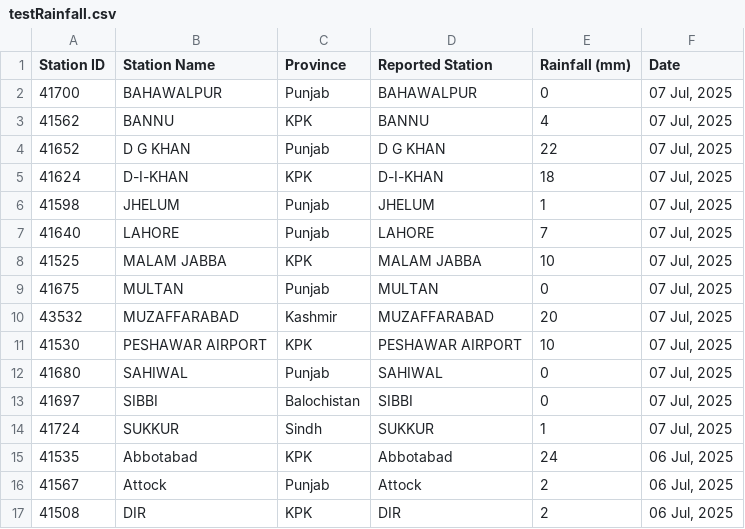
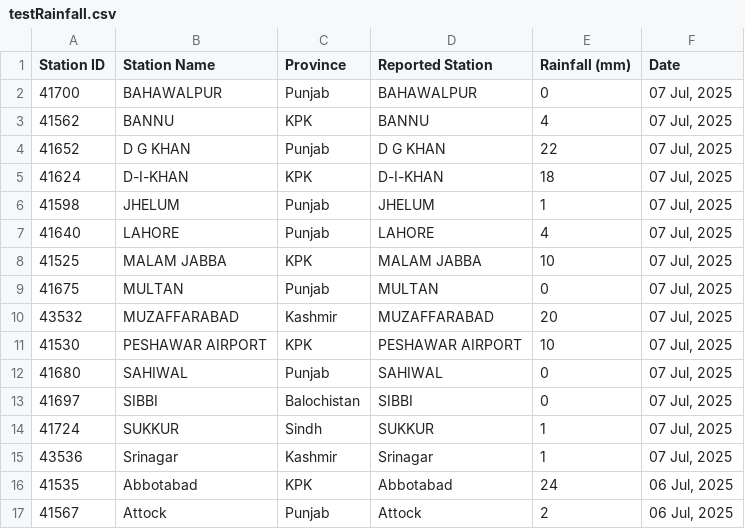
Before and after one commit to muhammadshah10/pakistan-rainfall-scraper, a CSV file: testRainfall.csv, drawn as a sheet; only a part is shown; the shorter side is filled out with more unchanged rows.

```diff
--- a/testRainfall.csv
+++ b/testRainfall.csv
@@ -6,3 +6,3 @@
 41598,JHELUM,Punjab,JHELUM,1,"07 Jul, 2025"
-41640,LAHORE,Punjab,LAHORE,7,"07 Jul, 2025"
+41640,LAHORE,Punjab,LAHORE,4,"07 Jul, 2025"
 41525,MALAM JABBA,KPK,MALAM JABBA,10,"07 Jul, 2025"
@@ -14,2 +14,3 @@
 41724,SUKKUR,Sindh,SUKKUR,1,"07 Jul, 2025"
+43536,Srinagar,Kashmir,Srinagar,1,"07 Jul, 2025"
 41535,Abbotabad,KPK,Abbotabad,24,"06 Jul, 2025"
```
